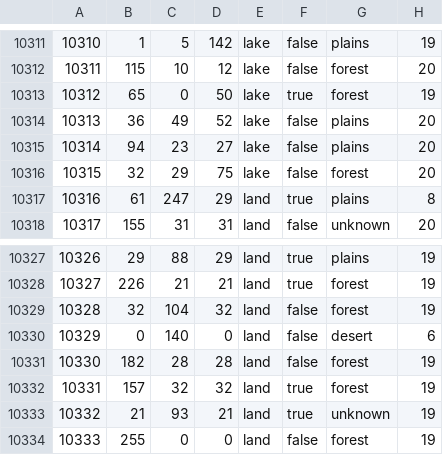
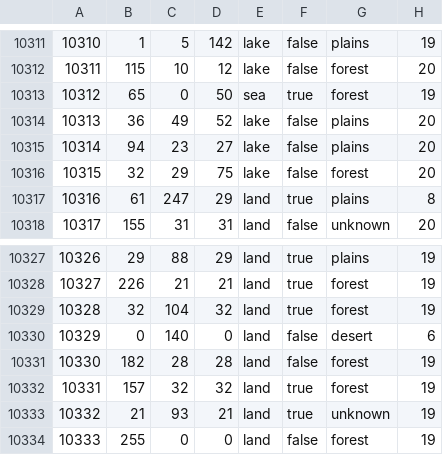
Before and after one commit to FascistThanos/USAStatesRedux-Map, a CSV file: map/definition.csv, drawn as a sheet; only a part is shown, gaps mark what is left out.

```diff
--- a/map/definition.csv
+++ b/map/definition.csv
@@ -10312,3 +10312,3 @@
 10311;115;10;12;lake;false;forest;20
-10312;65;0;50;lake;true;forest;19
+10312;65;0;50;sea;true;forest;19
 10313;36;49;52;lake;false;plains;20
@@ -10328,3 +10328,3 @@
 10327;226;21;21;land;true;forest;19
-10328;32;104;32;land;false;forest;19
+10328;32;104;32;land;true;forest;19
 10329;0;140;0;land;false;desert;6
```
Also changed, not shown: 11 other files.
